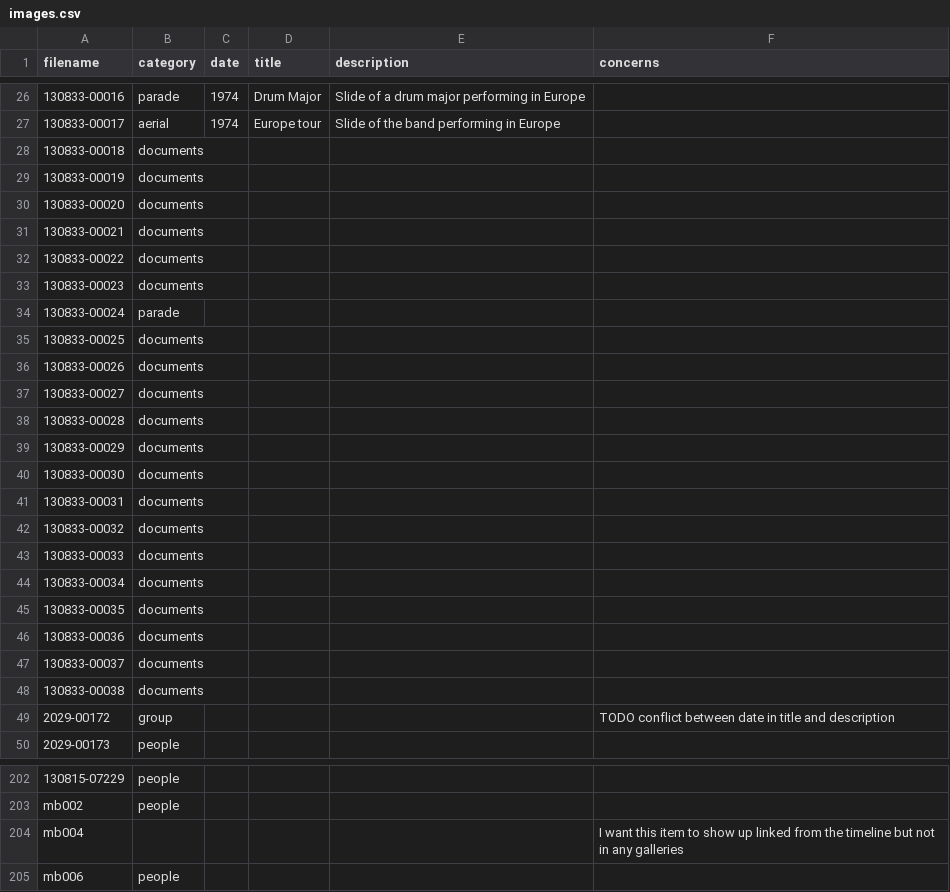
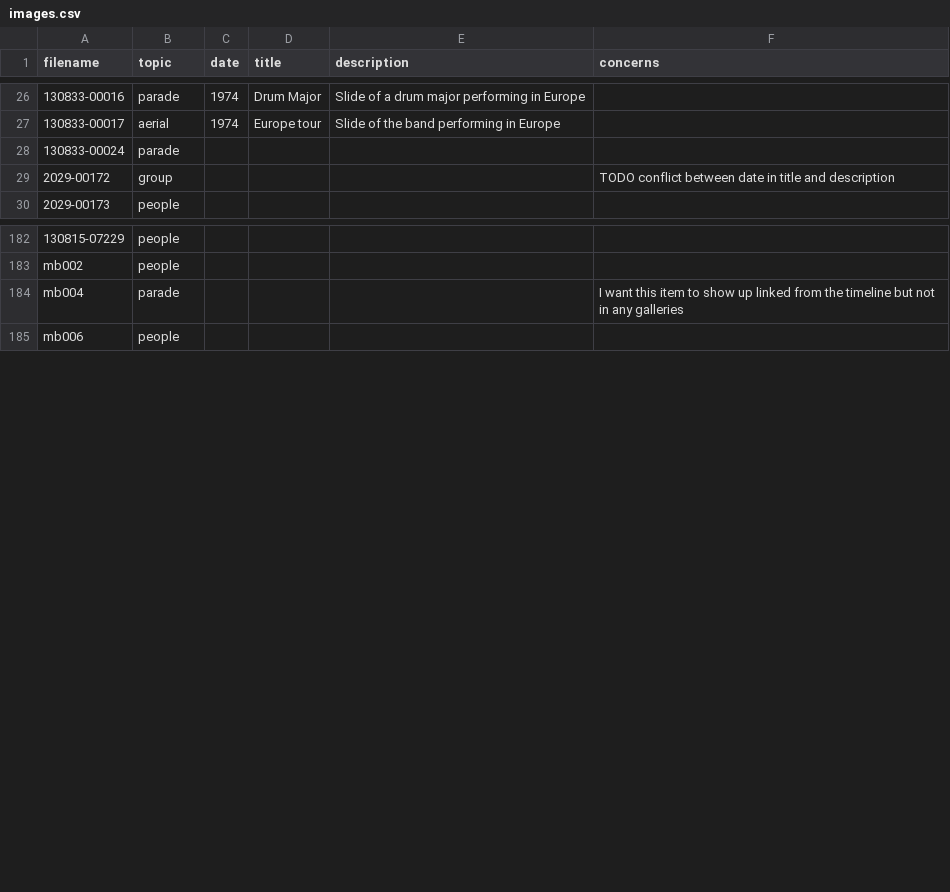
Before and after one commit to CDRH/data_bandhistory, a CSV file: source/csv/images.csv, drawn as a sheet; only a part is shown, gaps mark what is left out; removed rows and columns are numbered as before the commit, all else as after; the diff names each change by its address in the sheet, - before the commit and + after, or states it on an @@ line.

Commit message:
gets footage + reel html working
pulls documents out of images but doesn't do anything with them yet
small tweaks to various places

```diff
--- a/source/csv/images.csv
+++ b/source/csv/images.csv
-B1: category
+B1: topic
-row 28: 130833-00018 | documents
-row 29: 130833-00019 | documents
-row 30: 130833-00020 | documents
-row 31: 130833-00021 | documents
-row 32: 130833-00022 | documents
-row 33: 130833-00023 | documents
-row 35: 130833-00025 | documents
-row 36: 130833-00026 | documents
-row 37: 130833-00027 | documents
-row 38: 130833-00028 | documents
-row 39: 130833-00029 | documents
-row 40: 130833-00030 | documents
-row 41: 130833-00031 | documents
-row 42: 130833-00032 | documents
-row 43: 130833-00033 | documents
-row 44: 130833-00034 | documents
-row 45: 130833-00035 | documents
-row 46: 130833-00036 | documents
-row 47: 130833-00037 | documents
-row 48: 130833-00038 | documents
-B184 (topic): (empty)
+B184 (topic): parade
```
Also changed, not shown: 7 other files.
